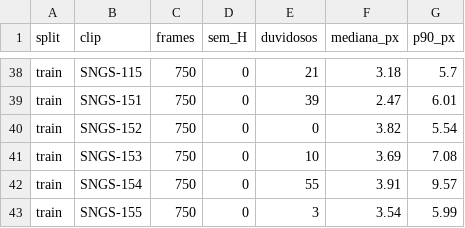
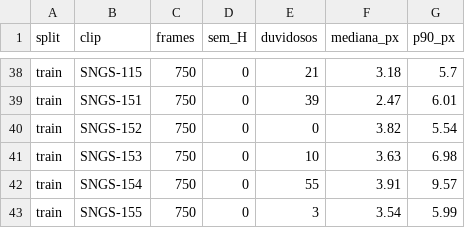
Before and after one commit to victorvp9/Projeto-PDI, a CSV file: outputs/gsr_gt_quality.csv, drawn as a sheet; only a part is shown, gaps mark what is left out.

```diff
--- a/outputs/gsr_gt_quality.csv
+++ b/outputs/gsr_gt_quality.csv
@@ -40,3 +40,3 @@ train,SNGS-151,750,0,39,2.47,6.01
 train,SNGS-152,750,0,0,3.82,5.54
-train,SNGS-153,750,0,10,3.69,7.08
+train,SNGS-153,750,0,10,3.63,6.98
 train,SNGS-154,750,0,55,3.91,9.57
```
Also changed, not shown: outputs/gsr_gt_classes.csv, 4 other files.
